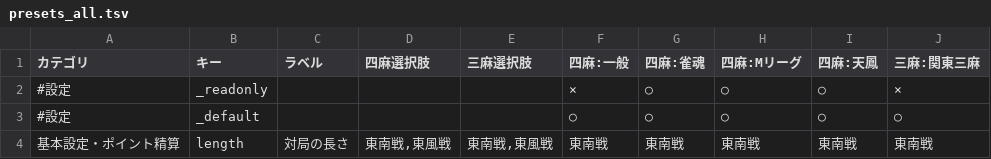
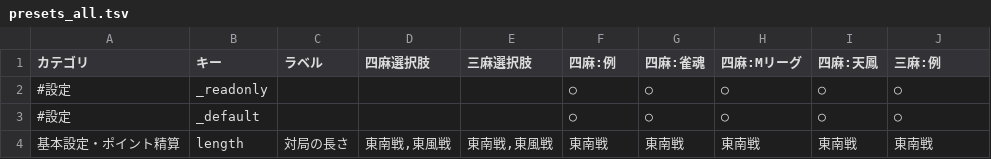
Before and after one commit to yoshiki19940805/MAJAN_Rule, a TSV file: presets/presets_all.tsv, drawn as a sheet; only a part is shown.

```diff
--- a/presets/presets_all.tsv
+++ b/presets/presets_all.tsv
@@ -1,3 +1,3 @@
-カテゴリ	キー	ラベル	四麻選択肢	三麻選択肢	四麻:一般	四麻:雀魂	四麻:Mリーグ	四麻:天鳳	三麻:関東三麻
-#設定	_readonly				×	○	○	○	×
+カテゴリ	キー	ラベル	四麻選択肢	三麻選択肢	四麻:例	四麻:雀魂	四麻:Mリーグ	四麻:天鳳	三麻:例
+#設定	_readonly				○	○	○	○	○
 #設定	_default				○	○	○	○	○
```
Also changed, not shown: 2 other files.
